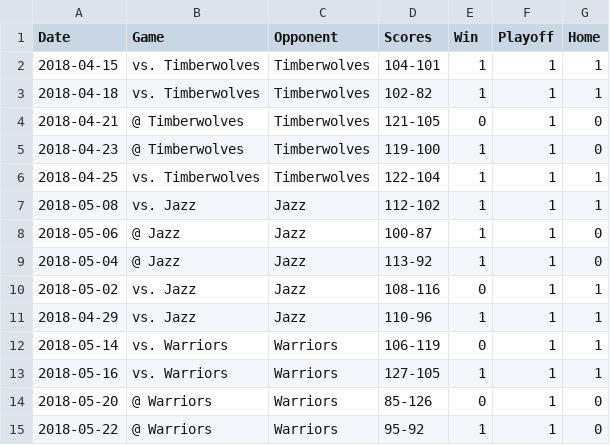
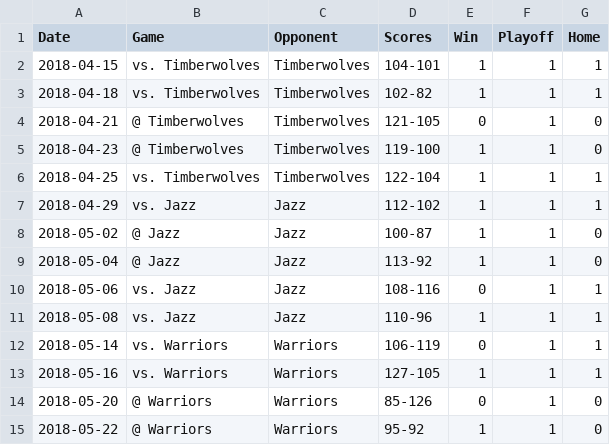
Before and after one commit to yingyuhsieh/data, a CSV file: games.csv, drawn as a sheet.

Commit message:
Fix 5-23

```diff
--- a/games.csv
+++ b/games.csv
@@ -6,7 +6,7 @@ Date	Game	Opponent	Scores	Win	Playoff	Home
 2018-04-25	vs. Timberwolves	Timberwolves	122-104	1	1	1
-2018-05-08	vs. Jazz	Jazz	112-102	1	1	1
-2018-05-06	@ Jazz	Jazz	100-87	1	1	0
+2018-04-29	vs. Jazz	Jazz	112-102	1	1	1
+2018-05-02	@ Jazz	Jazz	100-87	1	1	0
 2018-05-04	@ Jazz	Jazz	113-92	1	1	0
-2018-05-02	vs. Jazz	Jazz	108-116	0	1	1
-2018-04-29	vs. Jazz	Jazz	110-96	1	1	1
+2018-05-06	vs. Jazz	Jazz	108-116	0	1	1
+2018-05-08	vs. Jazz	Jazz	110-96	1	1	1
 2018-05-14	vs. Warriors	Warriors	106-119	0	1	1
```
